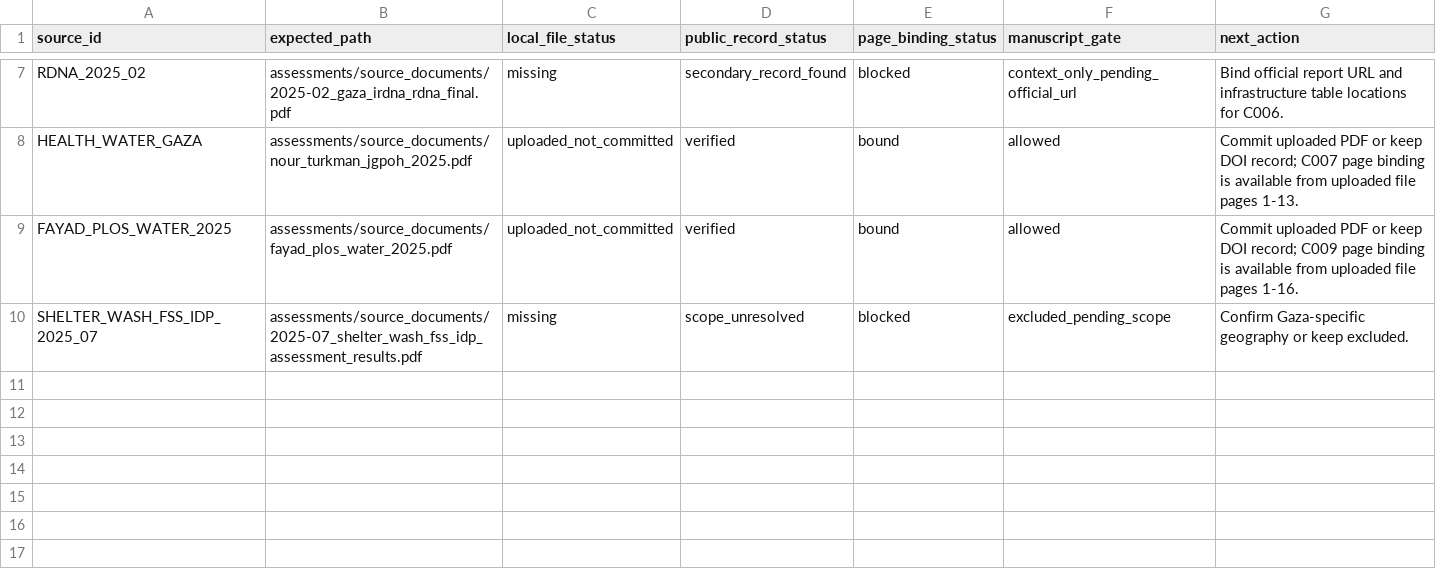
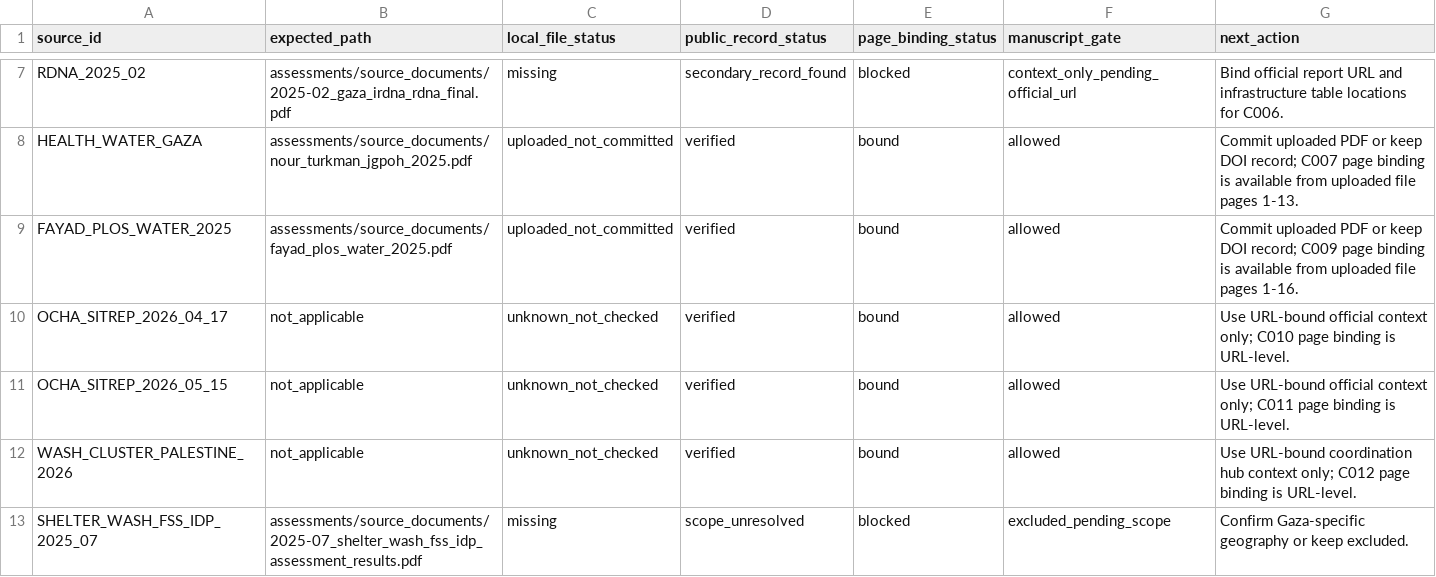
Before and after one commit to pskeffington/Gaza-WASH, a CSV file: assessments/citation_audit/source_binding_status.csv, drawn as a sheet; only a part is shown, gaps mark what is left out.

Commit message:
Add alternate source binding rows

```diff
--- a/assessments/citation_audit/source_binding_status.csv
+++ b/assessments/citation_audit/source_binding_status.csv
@@ -9,2 +9,5 @@ HEALTH_WATER_GAZA,assessments/source_documents/nour_turkman_jgpoh_2025.pdf,uploa
 FAYAD_PLOS_WATER_2025,assessments/source_documents/fayad_plos_water_2025.pdf,uploaded_not_committed,verified,bound,allowed,Commit uploaded PDF or keep DOI record; C009 page binding is available from uploaded file pages 1-16.
+OCHA_SITREP_2026_04_17,not_applicable,unknown_not_checked,verified,bound,allowed,Use URL-bound official context only; C010 page binding is URL-level.
+OCHA_SITREP_2026_05_15,not_applicable,unknown_not_checked,verified,bound,allowed,Use URL-bound official context only; C011 page binding is URL-level.
+WASH_CLUSTER_PALESTINE_2026,not_applicable,unknown_not_checked,verified,bound,allowed,Use URL-bound coordination hub context only; C012 page binding is URL-level.
 SHELTER_WASH_FSS_IDP_2025_07,assessments/source_documents/2025-07_shelter_wash_fss_idp_assessment_results.pdf,missing,scope_unresolved,blocked,excluded_pending_scope,Confirm Gaza-specific geography or keep excluded.
```
